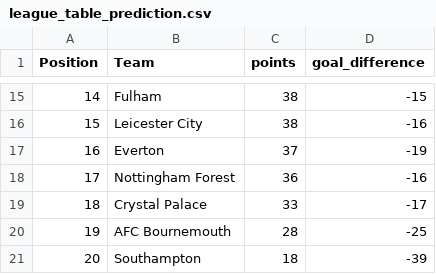
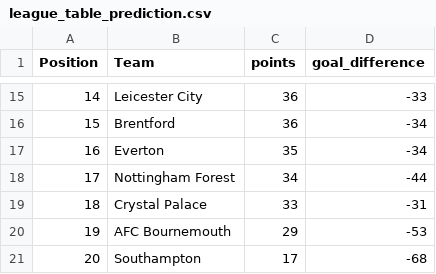
Before and after one commit to h671440/PL-Prediction, a CSV file: data/league_table_prediction.csv, drawn as a sheet; only a part is shown, gaps mark what is left out; the diff covers the shown part only.

```diff
--- a/data/league_table_prediction.csv
+++ b/data/league_table_prediction.csv
@@ -15,7 +15,7 @@ Position,Team,points,goal_difference
-14,Fulham,38,-15
-15,Leicester City,38,-16
-16,Everton,37,-19
-17,Nottingham Forest,36,-16
-18,Crystal Palace,33,-17
-19,AFC Bournemouth,28,-25
-20,Southampton,18,-39
+14,Leicester City,36,-33
+15,Brentford,36,-34
+16,Everton,35,-34
+17,Nottingham Forest,34,-44
+18,Crystal Palace,33,-31
+19,AFC Bournemouth,29,-53
+20,Southampton,17,-68
```
Also changed, not shown: 30 edited cells elsewhere in this file, 2 other files.
